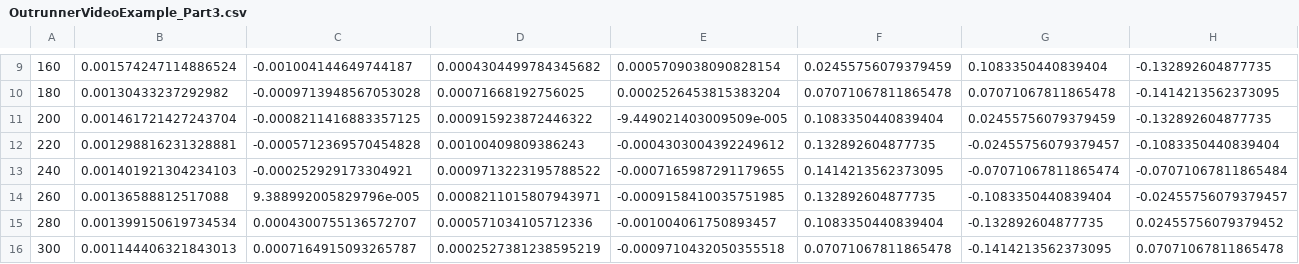
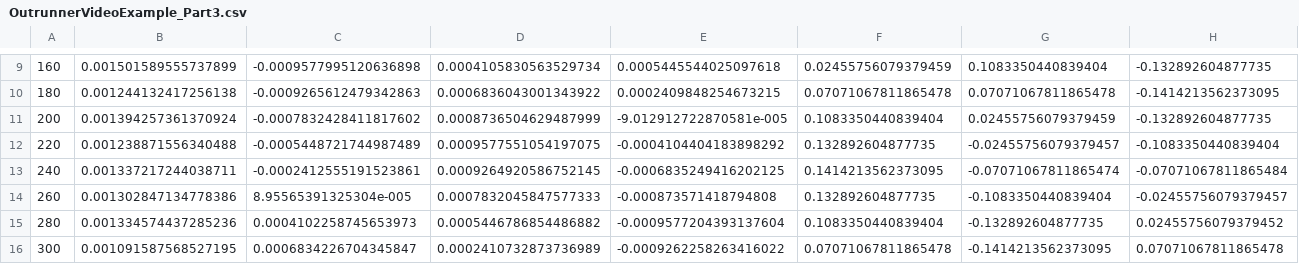
Before and after one commit to xanatower/MCEN90044-Electromagnetic-Technologies, a CSV file: Assignment_2_A/OutrunnerVideoExample_Part3.csv, drawn as a sheet; only a part is shown, gaps mark what is left out; the diff covers the shown part only.

```diff
--- a/Assignment_2_A/OutrunnerVideoExample_Part3.csv
+++ b/Assignment_2_A/OutrunnerVideoExample_Part3.csv
@@ -9,8 +9,8 @@
-160,0.001574247114886524,-0.001004144649744187,0.0004304499784345682,0.0005709038090828154,0.02455756079379459,0.1083350440839404,-0.132892604877735
-180,0.00130433237292982,-0.0009713948567053028,0.00071668192756025,0.0002526453815383204,0.07071067811865478,0.07071067811865478,-0.1414213562373095
-200,0.001461721427243704,-0.0008211416883357125,0.000915923872446322,-9.449021403009509e-005,0.1083350440839404,0.02455756079379459,-0.132892604877735
-220,0.001298816231328881,-0.0005712369570454828,0.00100409809386243,-0.0004303004392249612,0.132892604877735,-0.02455756079379457,-0.1083350440839404
-240,0.001401921304234103,-0.000252929173304921,0.0009713223195788522,-0.0007165987291179655,0.1414213562373095,-0.07071067811865474,-0.07071067811865484
-260,0.00136588812517088,9.388992005829796e-005,0.0008211015807943971,-0.0009158410035751985,0.132892604877735,-0.1083350440839404,-0.02455756079379457
-280,0.001399150619734534,0.0004300755136572707,0.000571034105712336,-0.001004061750893457,0.1083350440839404,-0.132892604877735,0.02455756079379452
-300,0.001144406321843013,0.0007164915093265787,0.0002527381238595219,-0.0009710432050355518,0.07071067811865478,-0.1414213562373095,0.07071067811865478
+160,0.001501589555737899,-0.0009577995120636898,0.0004105830563529734,0.0005445544025097618,0.02455756079379459,0.1083350440839404,-0.132892604877735
+180,0.001244132417256138,-0.0009265612479342863,0.0006836043001343922,0.0002409848254673215,0.07071067811865478,0.07071067811865478,-0.1414213562373095
+200,0.001394257361370924,-0.0007832428411817602,0.0008736504629487999,-9.012912722870581e-005,0.1083350440839404,0.02455756079379459,-0.132892604877735
+220,0.001238871556340488,-0.0005448721744987489,0.0009577551054197075,-0.0004104404183898292,0.132892604877735,-0.02455756079379457,-0.1083350440839404
+240,0.001337217244038711,-0.0002412555191523861,0.0009264920586752145,-0.0006835249416202125,0.1414213562373095,-0.07071067811865474,-0.07071067811865484
+260,0.001302847134778386,8.95565391325304e-005,0.0007832045847577333,-0.000873571418794808,0.132892604877735,-0.1083350440839404,-0.02455756079379457
+280,0.001334574437285236,0.0004102258745653973,0.0005446786854486882,-0.0009577204393137604,0.1083350440839404,-0.132892604877735,0.02455756079379452
+300,0.001091587568527195,0.0006834226704345847,0.0002410732873736989,-0.0009262258263416022,0.07071067811865478,-0.1414213562373095,0.07071067811865478
```
Also changed, not shown: 44 edited cells elsewhere in this file, 10 other files.
